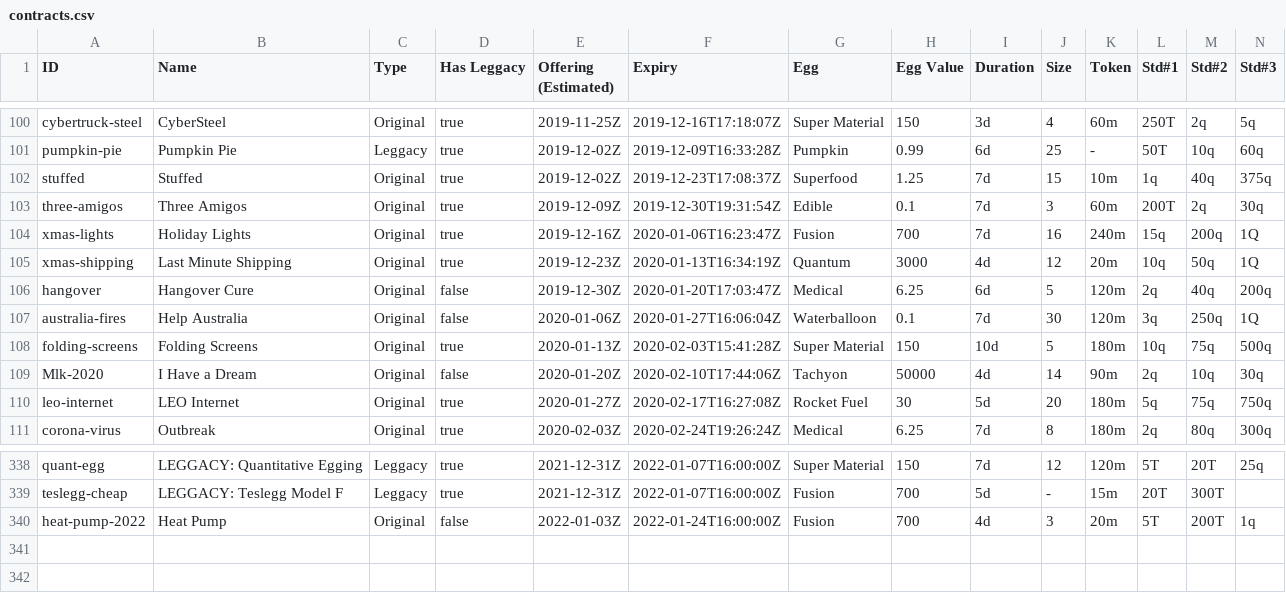
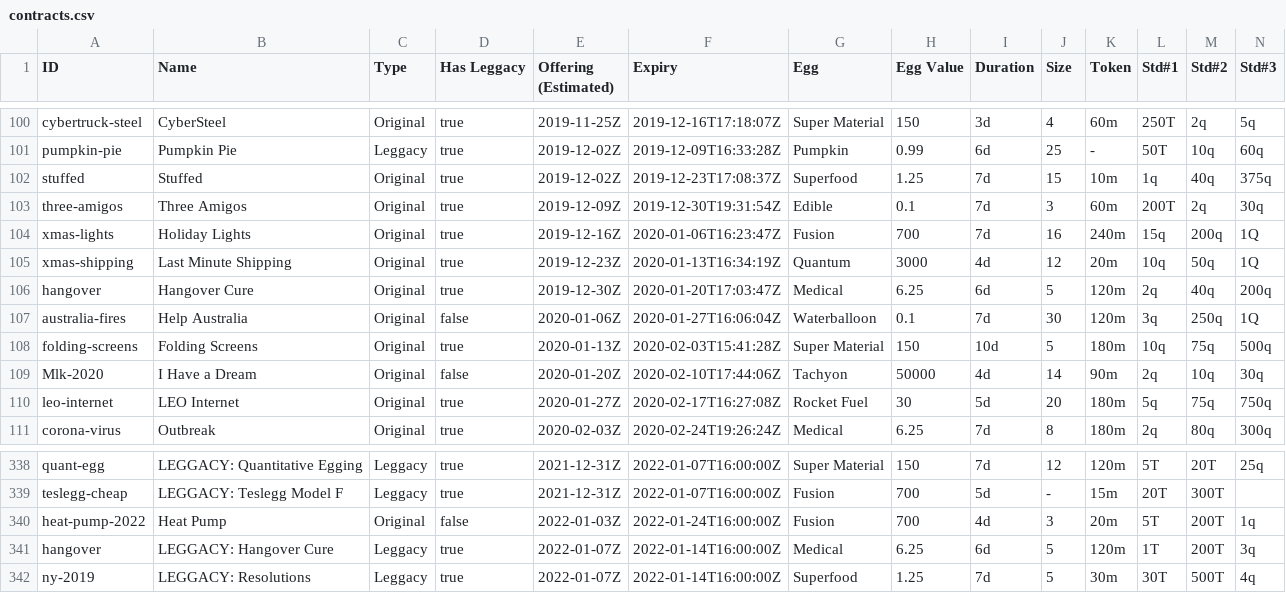
Before and after one commit to fanaticscripter/EggContractor, a CSV file: misc/ContractAggregator/data/contracts.csv, drawn as a sheet; only a part is shown, gaps mark what is left out; rows hold the shown columns only; the diff names each change by its address in the sheet, - before the commit and + after, or states it on an @@ line.

```diff
--- a/misc/ContractAggregator/data/contracts.csv
+++ b/misc/ContractAggregator/data/contracts.csv
-D106 (Has Leggacy): false
+D106 (Has Leggacy): true
+row 341: hangover | LEGGACY: Hangover Cure | Leggacy | true | 2022-01-07Z | 2022-01-14T16:00:00Z | Medical | 6.25 | 6d | 5 | 120m | 1T | 200T | 3q
+row 342: ny-2019 | LEGGACY: Resolutions | Leggacy | true | 2022-01-07Z | 2022-01-14T16:00:00Z | Superfood | 1.25 | 7d | 5 | 30m | 30T | 500T | 4q
```
